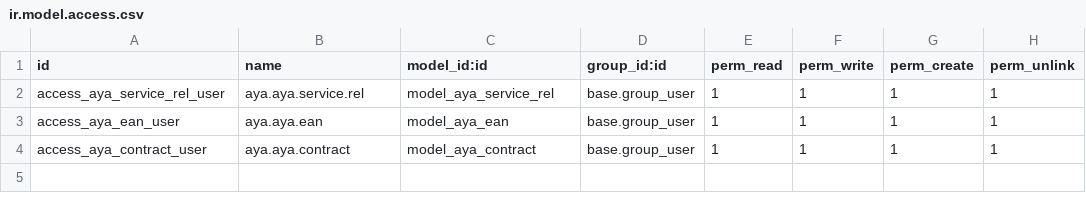
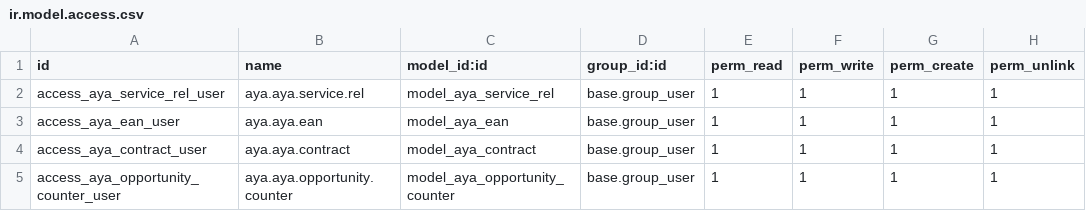
Before and after one commit to Squareflow/aya-energy, a CSV file: aya/security/ir.model.access.csv, drawn as a sheet.

Commit message:
add opportunity counter

```diff
--- a/aya/security/ir.model.access.csv
+++ b/aya/security/ir.model.access.csv
@@ -4 +4,2 @@ access_aya_ean_user,aya.aya.ean,model_aya_ean,base.group_user,1,1,1,1
 access_aya_contract_user,aya.aya.contract,model_aya_contract,base.group_user,1,1,1,1
+access_aya_opportunity_counter_user,aya.aya.opportunity.counter,model_aya_opportunity_counter,base.group_user,1,1,1,1
```
Also changed, not shown: 5 other files.
